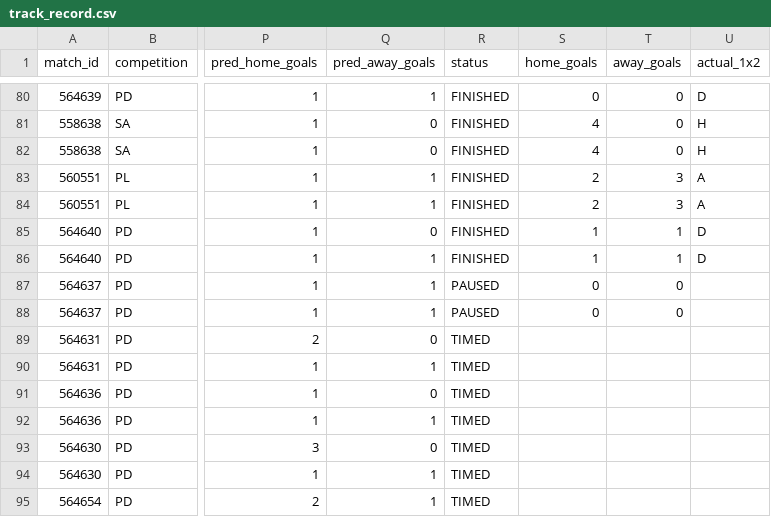
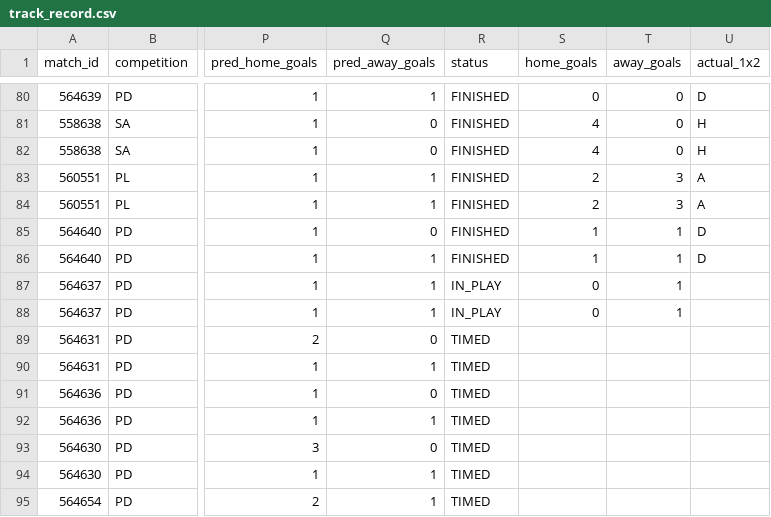
Before and after one commit to isaacruedabiota/FOOTBALL-PREDICTOR, a CSV file: track_record/track_record.csv, drawn as a sheet; only a part is shown, gaps mark what is left out; the diff names each change by its address in the sheet, - before the commit and + after, or states it on an @@ line.

```diff
--- a/track_record/track_record.csv
+++ b/track_record/track_record.csv
-R87:R88 (status): PAUSED
+R87:R88 (status): IN_PLAY
-T87:T88 (away_goals): 0
+T87:T88 (away_goals): 1
```
Also changed, not shown: 1 other file.
